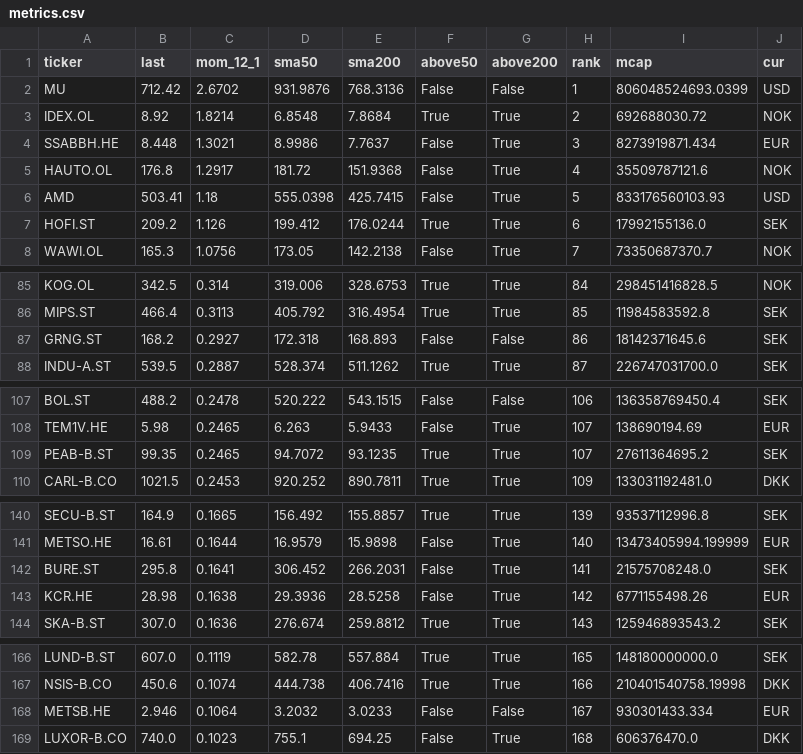
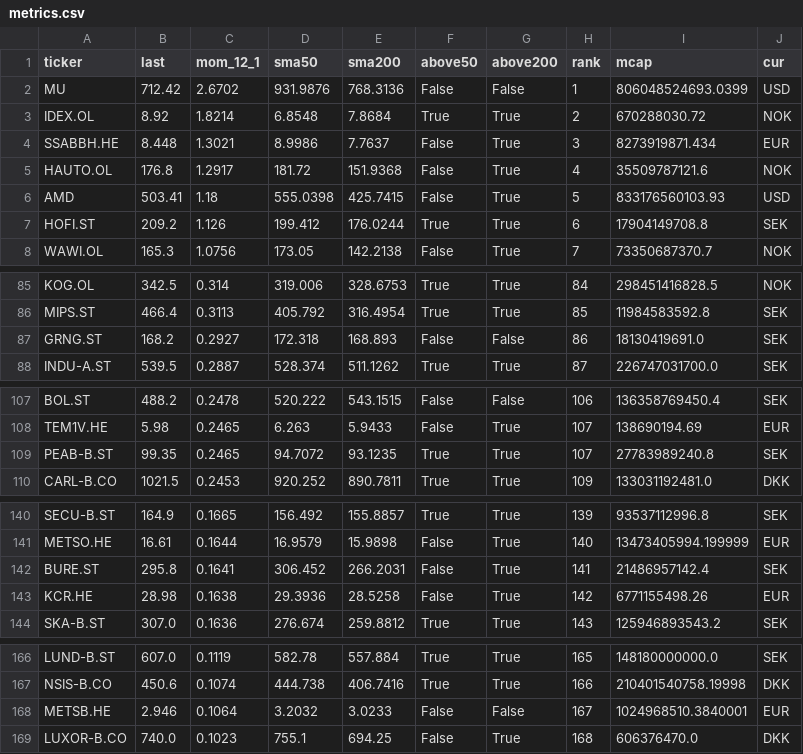
Before and after one commit to alekthehackerman/Nordiske-data, a CSV file: metrics.csv, drawn as a sheet; only a part is shown, gaps mark what is left out; the diff covers the shown part only.

```diff
--- a/metrics.csv
+++ b/metrics.csv
@@ -2,3 +2,3 @@ ticker,last,mom_12_1,sma50,sma200,above50,above200,rank,mcap,cur
 MU,712.42,2.6702,931.9876,768.3136,False,False,1,806048524693.0399,USD
-IDEX.OL,8.92,1.8214,6.8548,7.8684,True,True,2,692688030.72,NOK
+IDEX.OL,8.92,1.8214,6.8548,7.8684,True,True,2,670288030.72,NOK
 SSABBH.HE,8.448,1.3021,8.9986,7.7637,False,True,3,8273919871.434,EUR
@@ -6,3 +6,3 @@ HAUTO.OL,176.8,1.2917,181.72,151.9368,False,True,4,35509787121.6,NOK
 AMD,503.41,1.18,555.0398,425.7415,False,True,5,833176560103.93,USD
-HOFI.ST,209.2,1.126,199.412,176.0244,True,True,6,17992155136.0,SEK
+HOFI.ST,209.2,1.126,199.412,176.0244,True,True,6,17904149708.8,SEK
 WAWI.OL,165.3,1.0756,173.05,142.2138,False,True,7,73350687370.7,NOK
@@ -86,3 +86,3 @@ KOG.OL,342.5,0.314,319.006,328.6753,True,True,84,298451416828.5,NOK
 MIPS.ST,466.4,0.3113,405.792,316.4954,True,True,85,11984583592.8,SEK
-GRNG.ST,168.2,0.2927,172.318,168.893,False,False,86,18142371645.6,SEK
+GRNG.ST,168.2,0.2927,172.318,168.893,False,False,86,18130419691.0,SEK
 INDU-A.ST,539.5,0.2887,528.374,511.1262,True,True,87,226747031700.0,SEK
@@ -108,3 +108,3 @@ BOL.ST,488.2,0.2478,520.222,543.1515,False,False,106,136358769450.4,SEK
 TEM1V.HE,5.98,0.2465,6.263,5.9433,False,True,107,138690194.69,EUR
-PEAB-B.ST,99.35,0.2465,94.7072,93.1235,True,True,107,27611364695.2,SEK
+PEAB-B.ST,99.35,0.2465,94.7072,93.1235,True,True,107,27783989240.8,SEK
 CARL-B.CO,1021.5,0.2453,920.252,890.7811,True,True,109,133031192481.0,DKK
@@ -141,3 +141,3 @@ SECU-B.ST,164.9,0.1665,156.492,155.8857,True,True,139,93537112996.8,SEK
 METSO.HE,16.61,0.1644,16.9579,15.9898,False,True,140,13473405994.199999,EUR
-BURE.ST,295.8,0.1641,306.452,266.2031,False,True,141,21575708248.0,SEK
+BURE.ST,295.8,0.1641,306.452,266.2031,False,True,141,21486957142.4,SEK
 KCR.HE,28.98,0.1638,29.3936,28.5258,False,True,142,6771155498.26,EUR
@@ -167,3 +167,3 @@ LUND-B.ST,607.0,0.1119,582.78,557.884,True,True,165,148180000000.0,SEK
 NSIS-B.CO,450.6,0.1074,444.738,406.7416,True,True,166,210401540758.19998,DKK
-METSB.HE,2.946,0.1064,3.2032,3.0233,False,False,167,930301433.334,EUR
+METSB.HE,2.946,0.1064,3.2032,3.0233,False,False,167,1024968510.3840001,EUR
 LUXOR-B.CO,740.0,0.1023,755.1,694.25,False,True,168,606376470.0,DKK
```
Also changed, not shown: 1 edited cell elsewhere in this file, status.csv, 2 other files.
